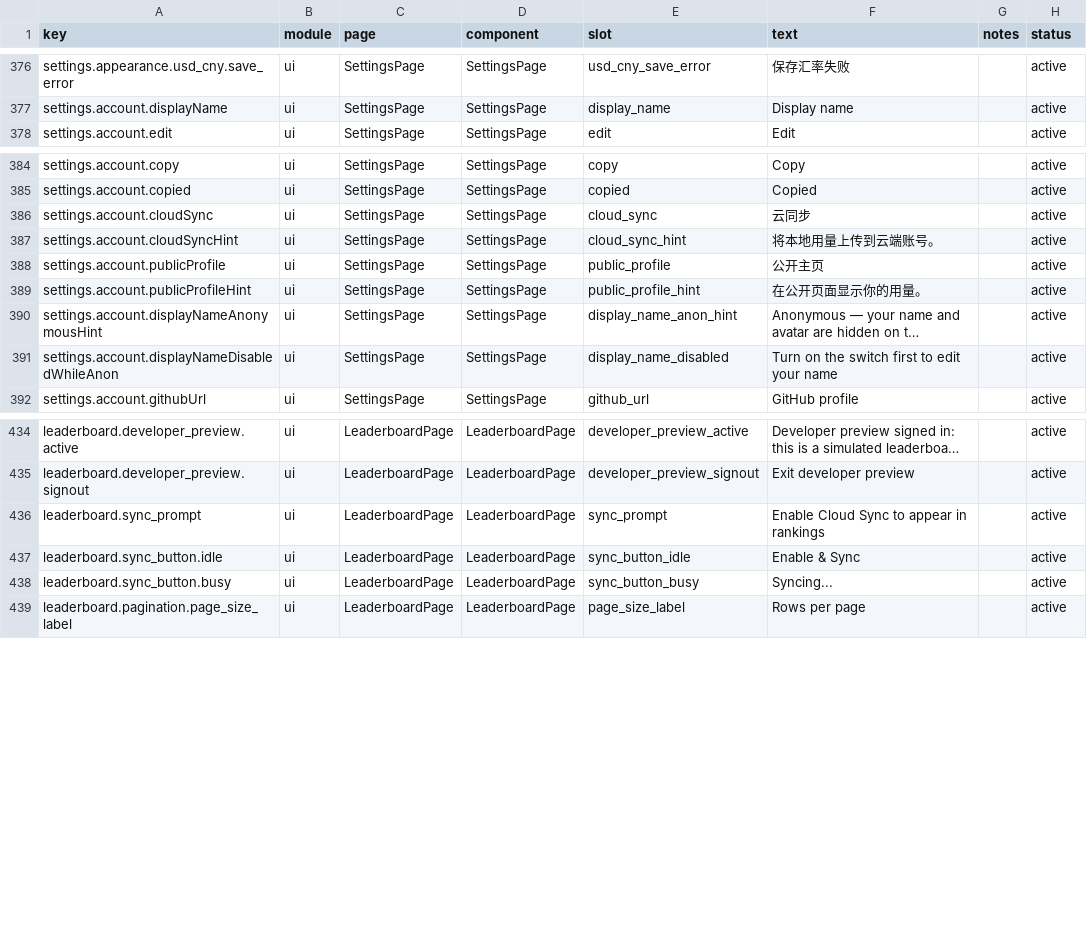
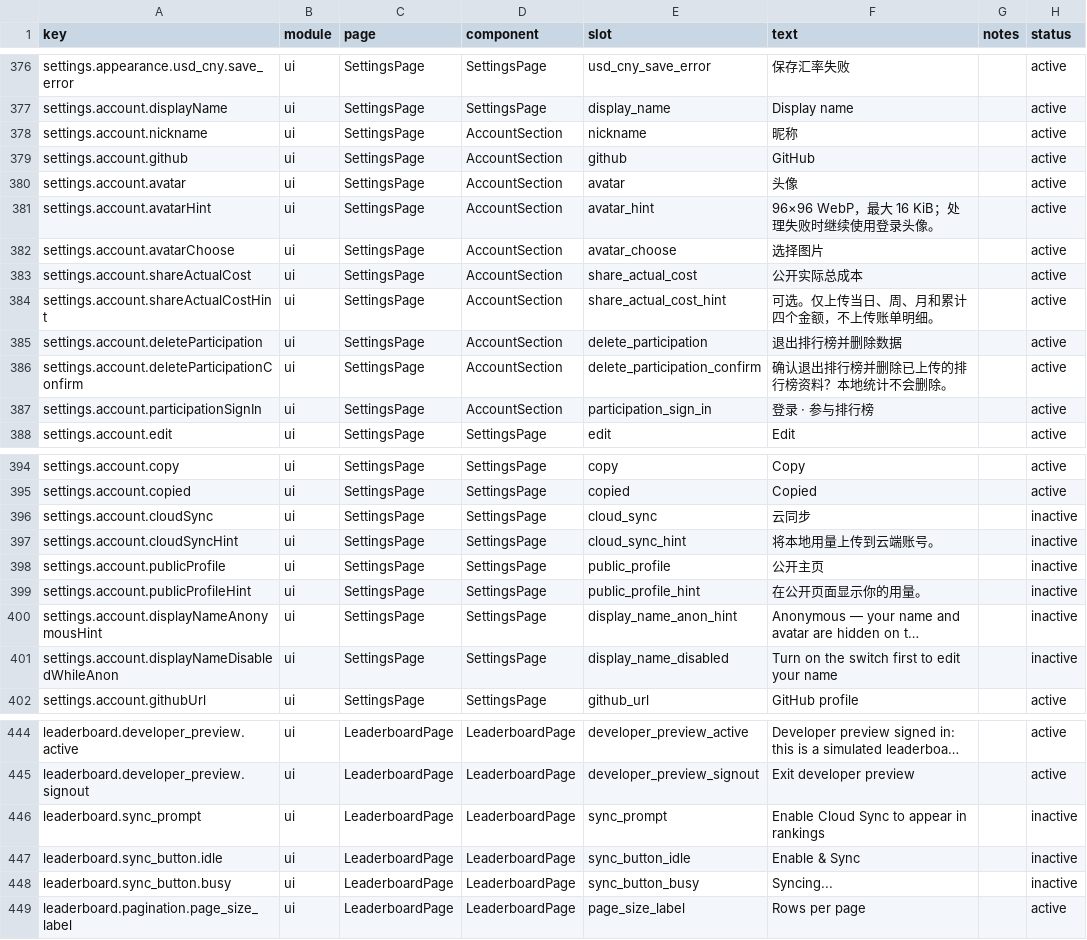
Before and after one commit to muxunson-9677/token-eyes, a CSV file: dashboard/src/content/copy.csv, drawn as a sheet; only a part is shown, gaps mark what is left out; long unchanged cells end in …; addresses are those after the commit; the diff covers the shown part only; the diff names each change by its address in the sheet, - before the commit and + after, or states it on an @@ line.

```diff
--- a/dashboard/src/content/copy.csv
+++ b/dashboard/src/content/copy.csv
+row 378: settings.account.nickname | ui | SettingsPage | AccountSection | nickname | 昵称 |  | active
+row 379: settings.account.github | ui | SettingsPage | AccountSection | github | GitHub |  | active
+row 380: settings.account.avatar | ui | SettingsPage | AccountSection | avatar | 头像 |  | active
+row 381: settings.account.avatarHint | ui | SettingsPage | AccountSection | avatar_hint | 96×96 WebP，最大 16 KiB；处理失败时继续使用登录头像。 |  | active
+row 382: settings.account.avatarChoose | ui | SettingsPage | AccountSection | avatar_choose | 选择图片 |  | active
+row 383: settings.account.shareActualCost | ui | SettingsPage | AccountSection | share_actual_cost | 公开实际总成本 |  | active
+row 384: settings.account.shareActualCostHint | ui | SettingsPage | AccountSection | share_actual_cost_hint | 可选。仅上传当日、周、月和累计四个金额，不上传账单明细。 |  | active
+row 385: settings.account.deleteParticipation | ui | SettingsPage | AccountSection | delete_participation | 退出排行榜并删除数据 |  | active
+row 386: settings.account.deleteParticipationConfirm | ui | SettingsPage | AccountSection | delete_participation_confirm | 确认退出排行榜并删除已上传的排行榜资料？本地统计不会删除。 |  | active
+row 387: settings.account.participationSignIn | ui | SettingsPage | AccountSection | participation_sign_in | 登录 · 参与排行榜 |  | active
-H396:H401 (status): active
+H396:H401 (status): inactive
-H446:H448 (status): active
+H446:H448 (status): inactive
```
Also changed, not shown: 1 edited cell elsewhere in this file, 14 other files.
